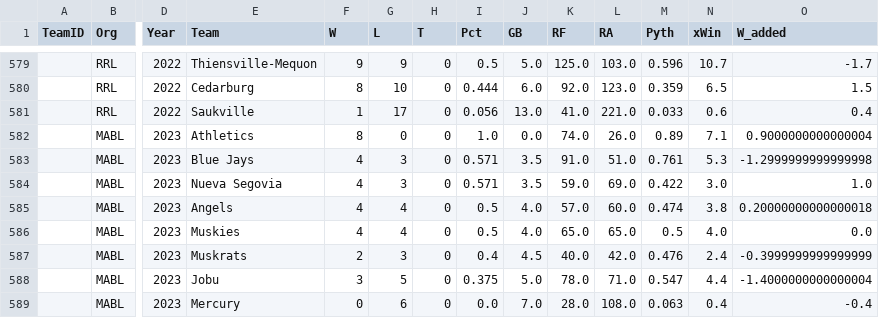
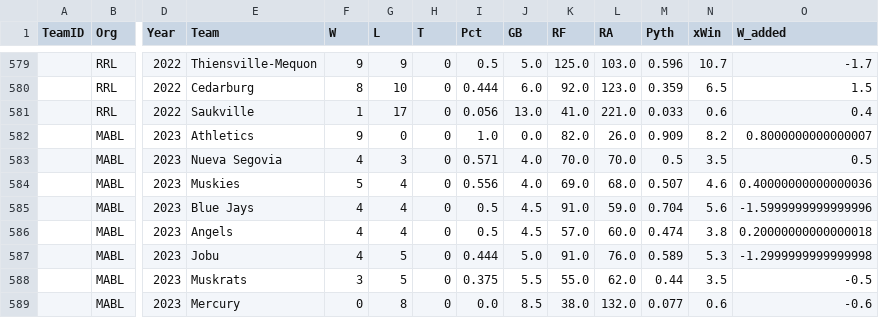
Before and after one commit to haueter19/baseball, a CSV file: standings.csv, drawn as a sheet; only a part is shown, gaps mark what is left out; removed rows and columns are numbered as before the commit, all else as after; rows hold the shown columns only; the diff covers the shown part only; the diff names each change by its address in the sheet, - before the commit and + after, or states it on an @@ line.

Commit message:
Update standings.csv

```diff
--- a/standings.csv
+++ b/standings.csv
-F582 (W): 8
+F582 (W): 9
-K582 (RF): 74.0
+K582 (RF): 82.0
-M582 (Pyth): 0.89
+M582 (Pyth): 0.909
-N582 (xWin): 7.1
+N582 (xWin): 8.2
-O582 (W_added): 0.9000000000000004
+O582 (W_added): 0.8000000000000007
-row 583:  | MABL | 2023 | Blue Jays | 4 | 3 | 0 | 0.571 | 3.5 | 91.0 | 51.0 | 0.761 | 5.3 | -1.2999999999999998
-J583 (GB): 3.5
+J583 (GB): 4.0
-K583 (RF): 59.0
+K583 (RF): 70.0
-L583 (RA): 69.0
+L583 (RA): 70.0
-M583 (Pyth): 0.422
+M583 (Pyth): 0.5
-N583 (xWin): 3.0
+N583 (xWin): 3.5
-O583 (W_added): 1.0
+O583 (W_added): 0.5
+row 584:  | MABL | 2023 | Muskies | 5 | 4 | 0 | 0.556 | 4.0 | 69.0 | 68.0 | 0.507 | 4.6 | 0.40000000000000036
+row 585:  | MABL | 2023 | Blue Jays | 4 | 4 | 0 | 0.5 | 4.5 | 91.0 | 59.0 | 0.704 | 5.6 | -1.5999999999999996
-J586 (GB): 4.0
+J586 (GB): 4.5
-row 586:  | MABL | 2023 | Muskies | 4 | 4 | 0 | 0.5 | 4.0 | 65.0 | 65.0 | 0.5 | 4.0 | 0.0
-row 587:  | MABL | 2023 | Muskrats | 2 | 3 | 0 | 0.4 | 4.5 | 40.0 | 42.0 | 0.476 | 2.4 | -0.3999999999999999
+row 587:  | MABL | 2023 | Jobu | 4 | 5 | 0 | 0.444 | 5.0 | 91.0 | 76.0 | 0.589 | 5.3 | -1.2999999999999998
-E588 (Team): Jobu
+E588 (Team): Muskrats
-J588 (GB): 5.0
+J588 (GB): 5.5
-K588 (RF): 78.0
+K588 (RF): 55.0
-L588 (RA): 71.0
+L588 (RA): 62.0
-M588 (Pyth): 0.547
+M588 (Pyth): 0.44
-N588 (xWin): 4.4
+N588 (xWin): 3.5
-O588 (W_added): -1.4000000000000004
+O588 (W_added): -0.5
-G589 (L): 6
+G589 (L): 8
-J589 (GB): 7.0
+J589 (GB): 8.5
-K589 (RF): 28.0
+K589 (RF): 38.0
-L589 (RA): 108.0
+L589 (RA): 132.0
-M589 (Pyth): 0.063
+M589 (Pyth): 0.077
-N589 (xWin): 0.4
+N589 (xWin): 0.6
-O589 (W_added): -0.4
+O589 (W_added): -0.6
```
Also changed, not shown: 1 added row, 1 removed row and 43 edited cells elsewhere in this file.
